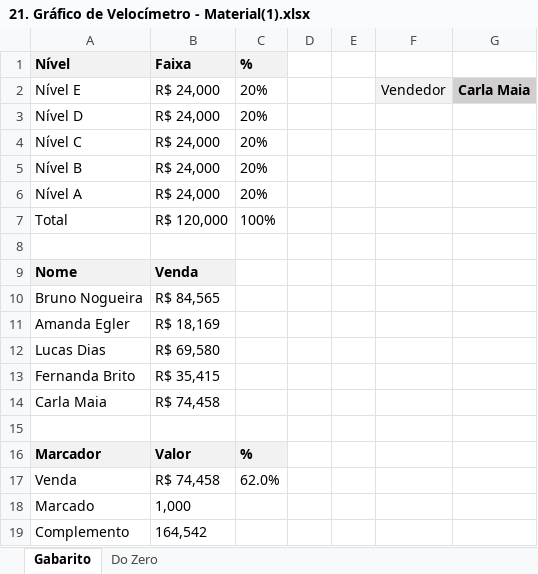
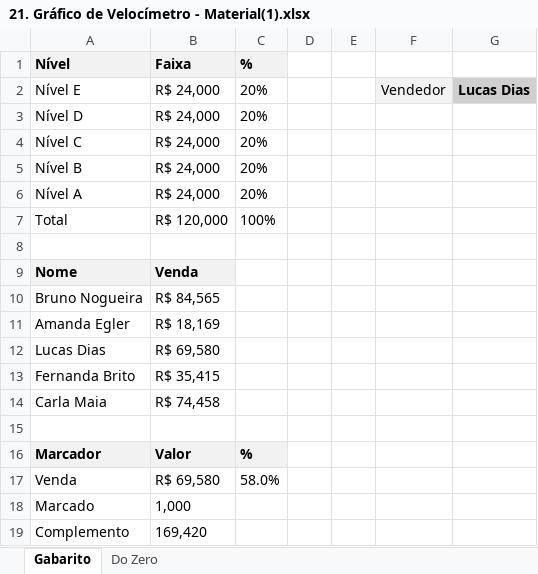
Before and after one commit to filipeAugusto99/Excel, an Excel workbook: 7-Gráficos/21. Gráfico de Velocímetro - Material(1).xlsx, sheet Gabarito, drawn as a sheet; values as stored, in another font and other column widths than the file's, no borders; charts and pictures not drawn; the diff names each change by its address in the sheet, - before the commit and + after, or states it on an @@ line.

```diff
--- a/7-Gráficos/21. Gráfico de Velocímetro - Material(1).xlsx (sheet Gabarito)
+++ b/7-Gráficos/21. Gráfico de Velocímetro - Material(1).xlsx (sheet Gabarito)
-G2: Carla Maia
+G2: Lucas Dias
-B17 (Faixa): R$ 74,458
+B17 (Faixa): R$ 69,580
-C17 (%): 62.0%
+C17 (%): 58.0%
-B19 (Faixa): 164,542
+B19 (Faixa): 169,420
```
Also changed, not shown: sheet Do Zero, charts or pictures.
